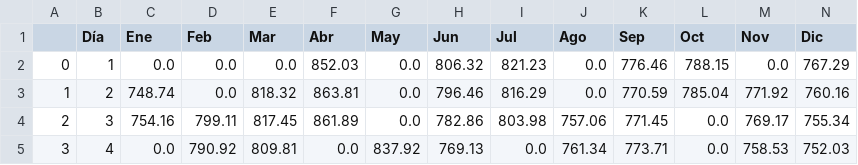
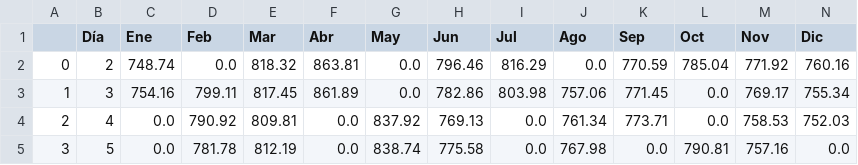
Before and after one commit to vmlandae/tarea1-add, a CSV file: data/interim/dolar_2020_excel.csv, drawn as a sheet; only a part is shown; the shorter side is filled out with more unchanged rows; removed rows and columns are numbered as before the commit, all else as after; rows hold the shown columns only; the diff names each change by its address in the sheet, - before the commit and + after, or states it on an @@ line.

```diff
--- a/data/interim/dolar_2020_excel.csv
+++ b/data/interim/dolar_2020_excel.csv
-row 2: 0 | 1 | 0.0 | 0.0 | 0.0 | 852.03 | 0.0 | 806.32 | 821.23 | 0.0 | 776.46 | 788.15 | 0.0 | 767.29
@@ column A renumbered from row 2 down @@
```
Also changed, not shown: 14 other files.
